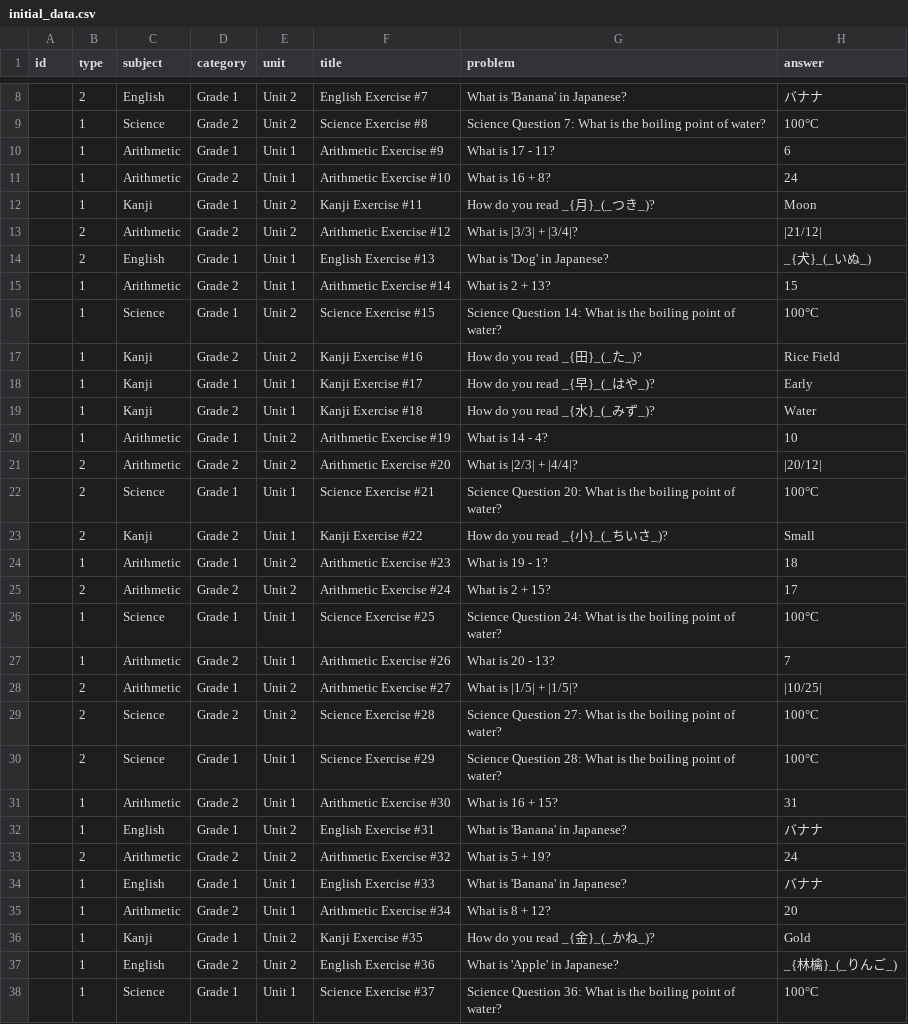
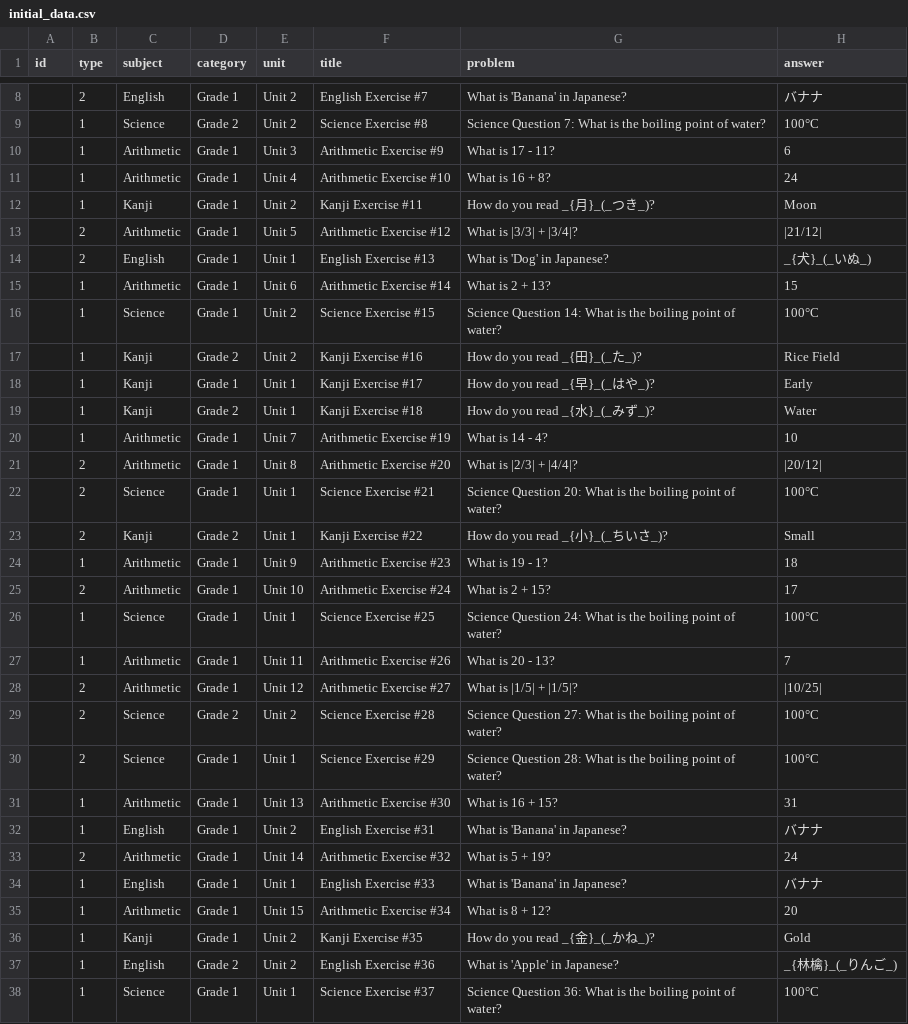
Before and after one commit to sulabh/flashcard, a CSV file: assets/initial_data.csv, drawn as a sheet; only a part is shown, gaps mark what is left out; the diff covers the shown part only; the diff names each change by its address in the sheet, - before the commit and + after, or states it on an @@ line.

```diff
--- a/assets/initial_data.csv
+++ b/assets/initial_data.csv
-E10 (unit): Unit 1
+E10 (unit): Unit 3
-D11 (category): Grade 2
+D11 (category): Grade 1
-E11 (unit): Unit 1
+E11 (unit): Unit 4
-D13 (category): Grade 2
+D13 (category): Grade 1
-E13 (unit): Unit 2
+E13 (unit): Unit 5
-D15 (category): Grade 2
+D15 (category): Grade 1
-E15 (unit): Unit 1
+E15 (unit): Unit 6
-E20 (unit): Unit 2
+E20 (unit): Unit 7
-D21 (category): Grade 2
+D21 (category): Grade 1
-E21 (unit): Unit 2
+E21 (unit): Unit 8
-E24 (unit): Unit 2
+E24 (unit): Unit 9
-D25 (category): Grade 2
+D25 (category): Grade 1
-E25 (unit): Unit 2
+E25 (unit): Unit 10
-D27 (category): Grade 2
+D27 (category): Grade 1
-E27 (unit): Unit 1
+E27 (unit): Unit 11
-E28 (unit): Unit 2
+E28 (unit): Unit 12
-D31 (category): Grade 2
+D31 (category): Grade 1
-E31 (unit): Unit 1
+E31 (unit): Unit 13
-D33 (category): Grade 2
+D33 (category): Grade 1
-E33 (unit): Unit 2
+E33 (unit): Unit 14
-D35 (category): Grade 2
+D35 (category): Grade 1
-E35 (unit): Unit 1
+E35 (unit): Unit 15
```
Also changed, not shown: 169 edited cells elsewhere in this file, 3 other files.
